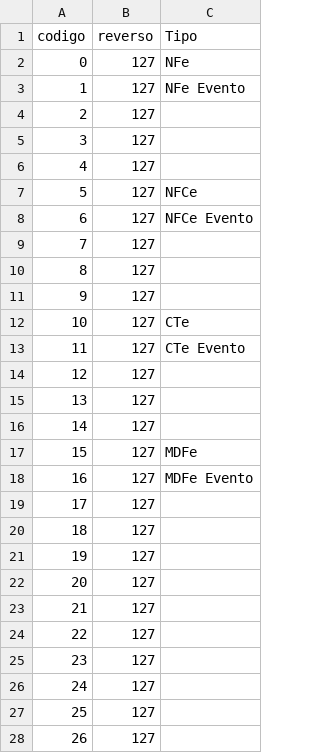
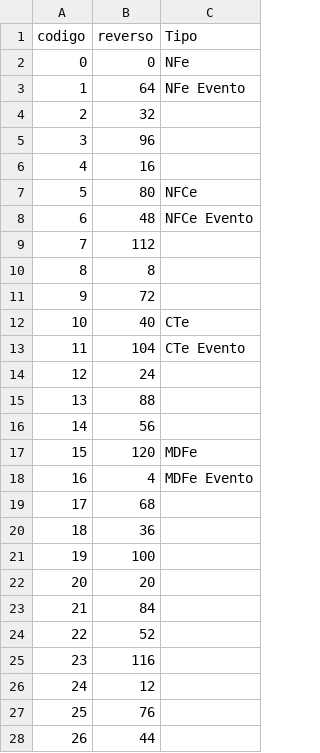
Before and after one commit to scarlosfreitas/csk-dfe, a CSV file: references/domain/tab-tpdoc.csv, drawn as a sheet; only a part is shown; the diff covers the shown part only.

```diff
--- a/references/domain/tab-tpdoc.csv
+++ b/references/domain/tab-tpdoc.csv
@@ -1,28 +1,28 @@
 codigo,reverso,Tipo
-0,127,NFe
-1,127,NFe Evento
-2,127,
-3,127,
-4,127,
-5,127,NFCe
-6,127,NFCe Evento
-7,127,
-8,127,
-9,127,
-10,127,CTe
-11,127,CTe Evento
-12,127,
-13,127,
-14,127,
-15,127,MDFe
-16,127,MDFe Evento
-17,127,
-18,127,
-19,127,
-20,127,
-21,127,
-22,127,
-23,127,
-24,127,
-25,127,
-26,127,
+0,0,NFe
+1,64,NFe Evento
+2,32,
+3,96,
+4,16,
+5,80,NFCe
+6,48,NFCe Evento
+7,112,
+8,8,
+9,72,
+10,40,CTe
+11,104,CTe Evento
+12,24,
+13,88,
+14,56,
+15,120,MDFe
+16,4,MDFe Evento
+17,68,
+18,36,
+19,100,
+20,20,
+21,84,
+22,52,
+23,116,
+24,12,
+25,76,
+26,44,
```
Also changed, not shown: 1 removed row and 37 edited cells elsewhere in this file.
